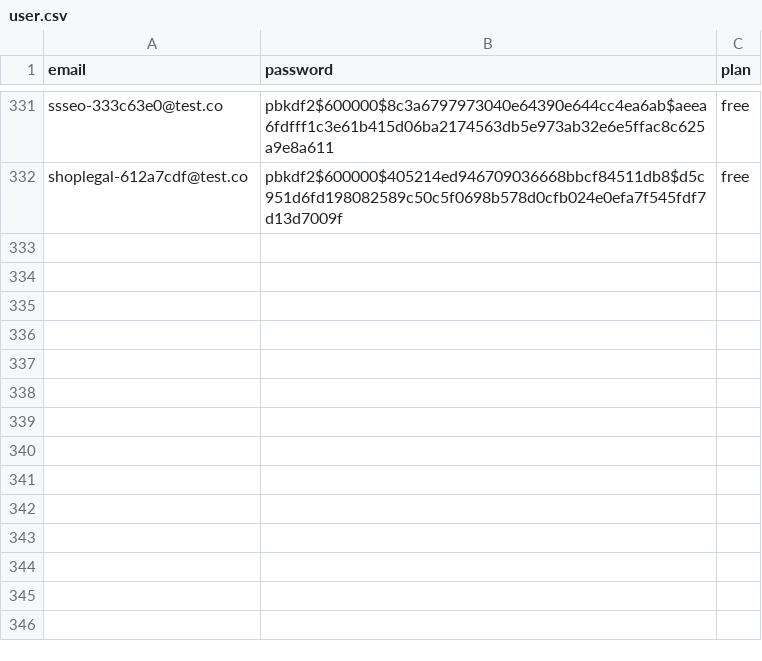
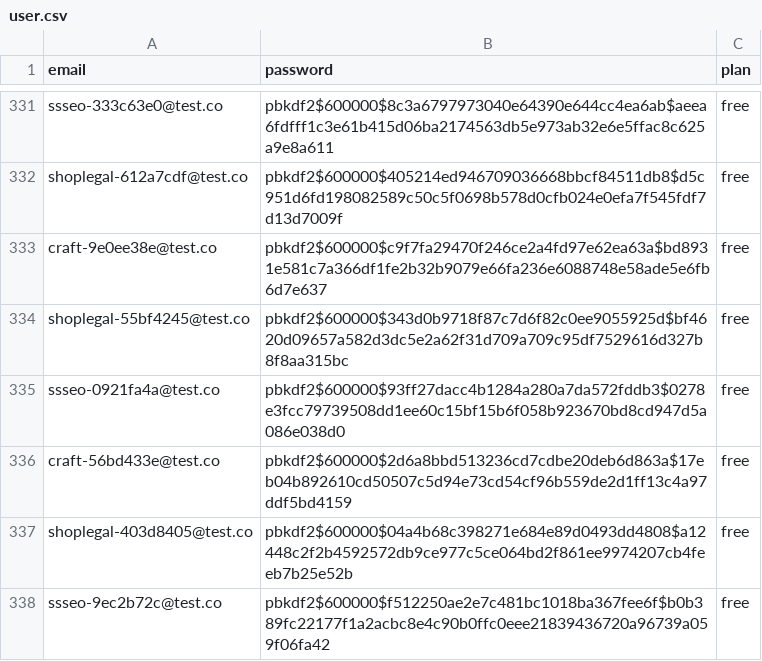
Before and after one commit to HarshModi1412/Art, a CSV file: data/user.csv, drawn as a sheet; only a part is shown, gaps mark what is left out; the diff names each change by its address in the sheet, - before the commit and + after, or states it on an @@ line.

```diff
--- a/data/user.csv
+++ b/data/user.csv
+row 333: craft-9e0ee38e@test.co | pbkdf2$600000$c9f7fa29470f246ce2a4fd97e62ea63a$bd8931e581c7a366df1fe2b32b9079e66fa236e6088748e58ade5e6fb6d7e637 | free
+row 334: shoplegal-55bf4245@test.co | pbkdf2$600000$343d0b9718f87c7d6f82c0ee9055925d$bf4620d09657a582d3dc5e2a62f31d709a709c95df7529616d327b8f8aa315bc | free
+row 335: ssseo-0921fa4a@test.co | pbkdf2$600000$93ff27dacc4b1284a280a7da572fddb3$0278e3fcc79739508dd1ee60c15bf15b6f058b923670bd8cd947d5a086e038d0 | free
+row 336: craft-56bd433e@test.co | pbkdf2$600000$2d6a8bbd513236cd7cdbe20deb6d863a$17eb04b892610cd50507c5d94e73cd54cf96b559de2d1ff13c4a97ddf5bd4159 | free
+row 337: shoplegal-403d8405@test.co | pbkdf2$600000$04a4b68c398271e684e89d0493dd4808$a12448c2f2b4592572db9ce977c5ce064bd2f861ee9974207cb4feeb7b25e52b | free
+row 338: ssseo-9ec2b72c@test.co | pbkdf2$600000$f512250ae2e7c481bc1018ba367fee6f$b0b389fc22177f1a2acbc8e4c90b0ffc0eee21839436720a96739a059f06fa42 | free
```
Also changed, not shown: 3 other files.
